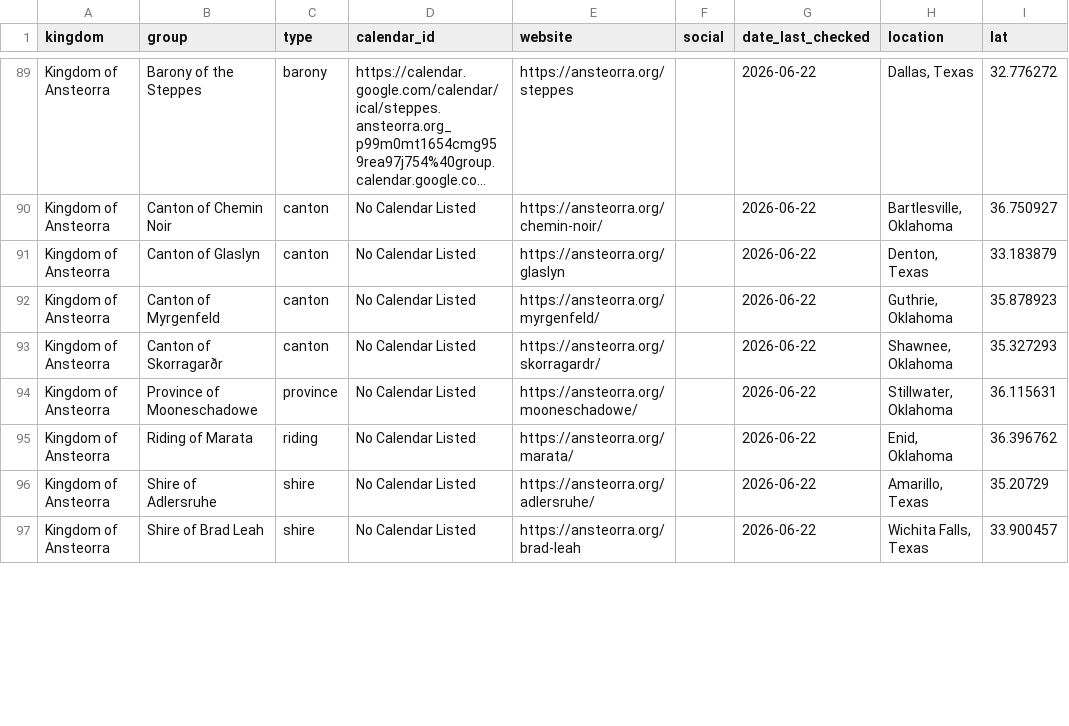
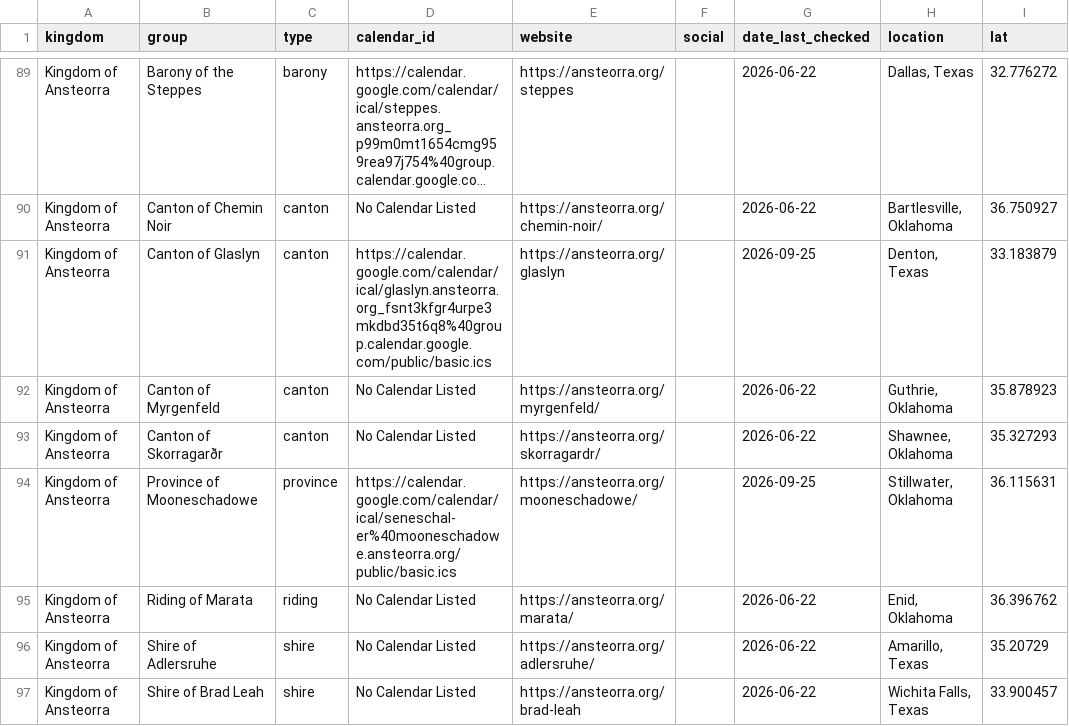
Before and after one commit to khs/scamap, a CSV file: locals.csv, drawn as a sheet; only a part is shown, gaps mark what is left out; long unchanged cells end in …; the diff covers the shown part only; the diff names each change by its address in the sheet, - before the commit and + after, or states it on an @@ line.

Commit message:
Calendar discovery: find_calendars.py, My Calendar adapter, 35 new group feeds
- find_calendars.py: finds an importable feed behind a group's website and
  verifies it through ImportMaps' own fetch + expansion. Recognises Google
  Calendars (embeds, ical links, cid= links, and the eid= event links Simple
  Calendar prints, which encode the calendar id), My Calendar, The Events
  Calendar, Modern Events Calendar, EventPrime, Event Organiser, Events
  Manager, Outlook published calendars and plain .ics links. Classifies each
  as own / empty / no-location / kingdom / duplicate (same day + title +
  venue as a feed already on the map) / ambiguous (directory pages listing
  several calendars) / holiday / failed. --sweep checks every no-calendar
  group; --apply writes the "own" picks into locals.csv (only those rows).
- scrapers.py mycal: adapter for the My Calendar WordPress plugin's REST API,
  using local wall-clock times and recovering venues typed into the
  description (its iCal feed leaves LOCATION empty).
- locals.csv: 35 groups that were "No Calendar" now have verified feeds,
  incl. Barony of Endless Hills (My Calendar) and Barony of Elfsea (its own
  Google Calendar, not the embedded kingdom one).
- geocode_sca_events.py: 100-minute budget for new lookups per run, so a
  big batch of new addresses can't push the refresh past its job limit and
  lose the run; the rest are geocoded on following runs.

```diff
--- a/locals.csv
+++ b/locals.csv
-D91 (calendar_id): No Calendar Listed
+D91 (calendar_id): https://calendar.google.com/calendar/ical/glaslyn.ansteorra.org_fsnt3kfgr4urpe3mkdbd35t6q8%40group.calendar.google.com/public/basic.ics
-G91 (date_last_checked): 2026-06-22
+G91 (date_last_checked): 2026-09-25
-D94 (calendar_id): No Calendar Listed
+D94 (calendar_id): https://calendar.google.com/calendar/ical/seneschal-er%40mooneschadowe.ansteorra.org/public/basic.ics
-G94 (date_last_checked): 2026-06-22
+G94 (date_last_checked): 2026-09-25
```
Also changed, not shown: 66 edited cells elsewhere in this file, 8 other files.
